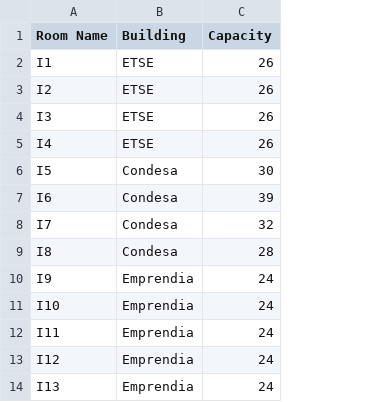
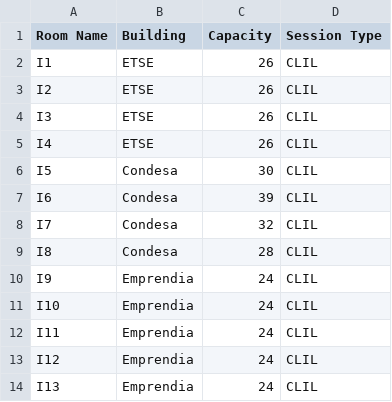
Before and after one commit to barreeeiroo/TFG-Timetable-Solvers-ASP, a CSV file: data/rooms.csv, drawn as a sheet; only a part is shown; the diff names each change by its address in the sheet, - before the commit and + after, or states it on an @@ line.

```diff
--- a/data/rooms.csv
+++ b/data/rooms.csv
+column D (Session Type), rows 2-14: all CLIL
```
Also changed, not shown: 8 other files.
